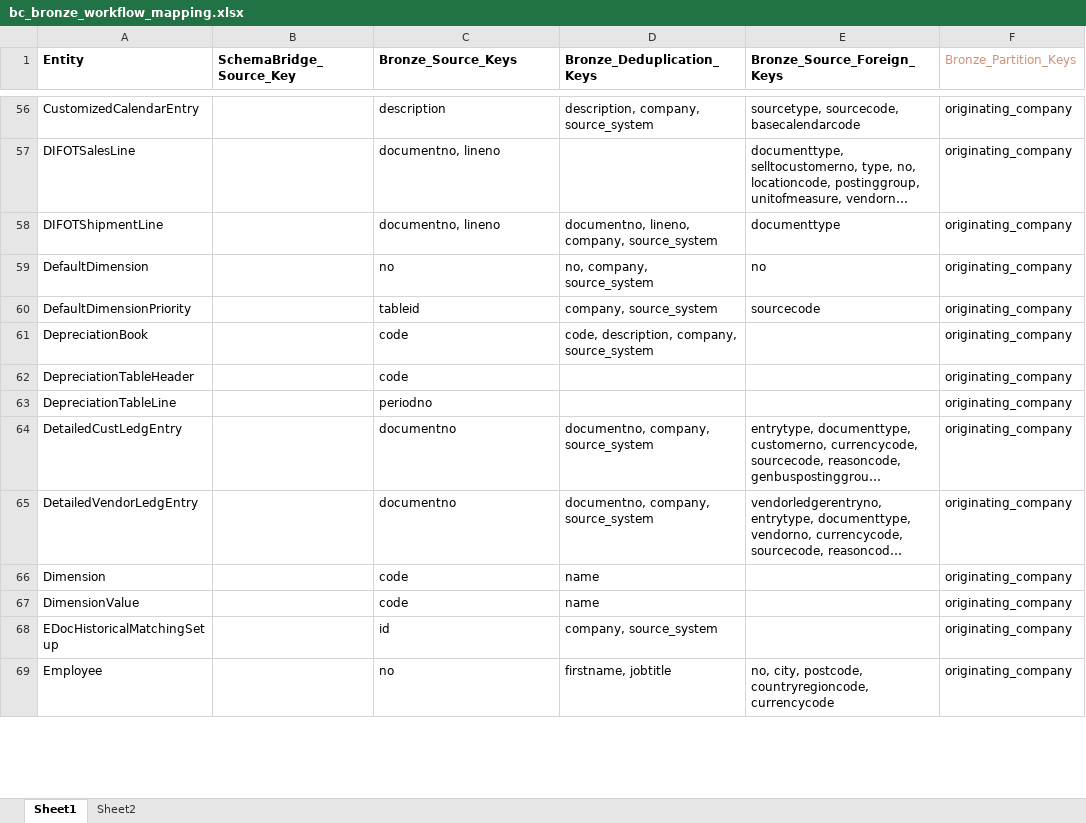
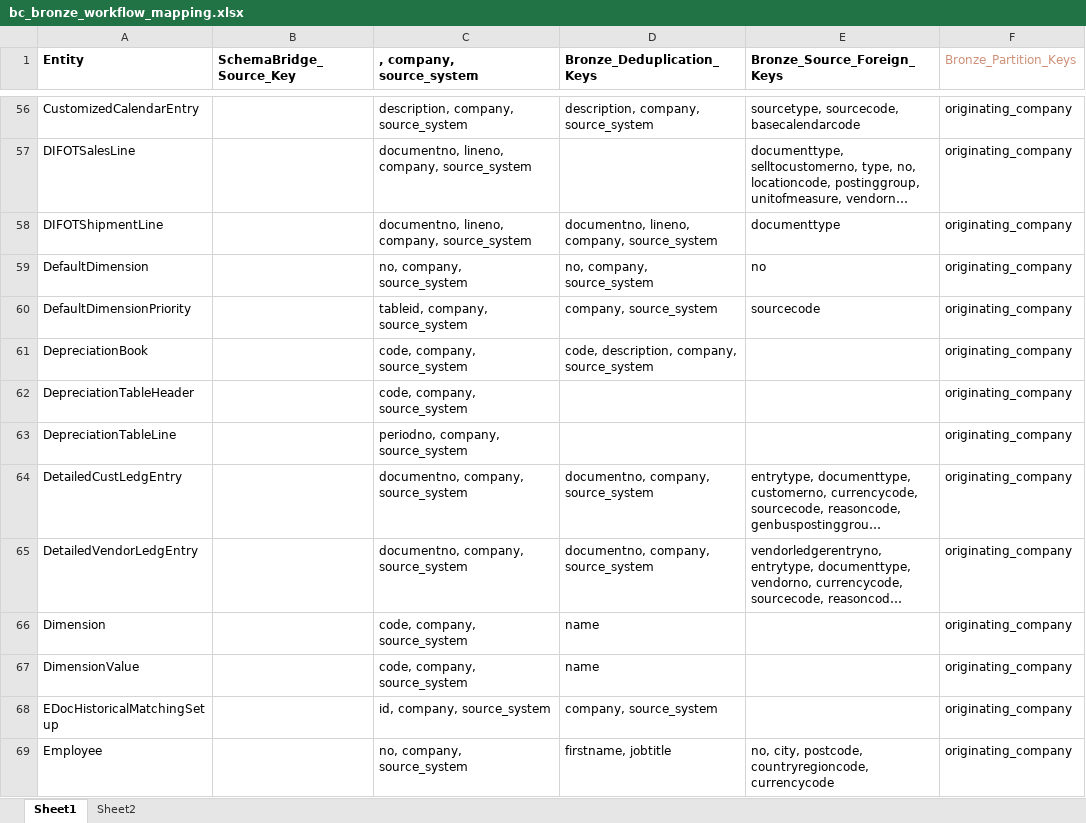
Before and after one commit to PeiXuCCG/Data-Warehouse, an Excel workbook: documentation/workflow/bc_bronze_workflow_mapping.xlsx, sheet Sheet1, drawn as a sheet; only a part is shown, gaps mark what is left out; long unchanged cells end in …; values as stored, in another font and other column widths than the file's, no borders; the diff covers the shown part only; the diff names each change by its address in the sheet, - before the commit and + after, or states it on an @@ line.

Commit message:
Adding fixes for bronze workflow

```diff
--- a/documentation/workflow/bc_bronze_workflow_mapping.xlsx (sheet Sheet1)
+++ b/documentation/workflow/bc_bronze_workflow_mapping.xlsx (sheet Sheet1)
-C1: Bronze_Source_Keys
+C1: , company, source_system
-C56 (, company, source_system): description
+C56 (, company, source_system): description, company, source_system
-C57:C58 (, company, source_system): documentno, lineno
+C57:C58 (, company, source_system): documentno, lineno, company, source_system
-C59 (, company, source_system): no
+C59 (, company, source_system): no, company, source_system
-C60 (, company, source_system): tableid
+C60 (, company, source_system): tableid, company, source_system
-C61:C62 (, company, source_system): code
+C61:C62 (, company, source_system): code, company, source_system
-C63 (, company, source_system): periodno
+C63 (, company, source_system): periodno, company, source_system
-C64:C65 (, company, source_system): documentno
+C64:C65 (, company, source_system): documentno, company, source_system
-C66:C67 (, company, source_system): code
+C66:C67 (, company, source_system): code, company, source_system
-C68 (, company, source_system): id
+C68 (, company, source_system): id, company, source_system
-C69 (, company, source_system): no
+C69 (, company, source_system): no, company, source_system
```
Also changed, not shown: 284 edited cells elsewhere in this sheet.
